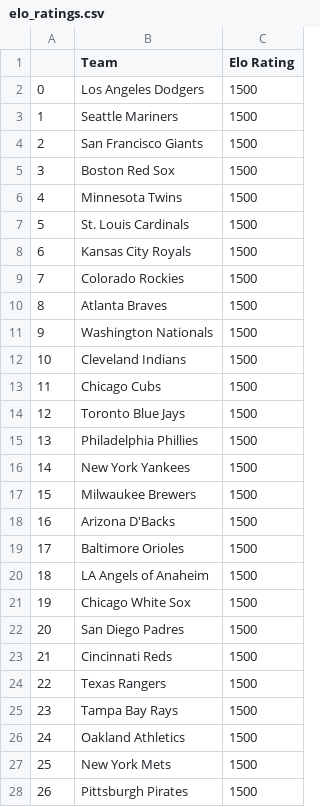
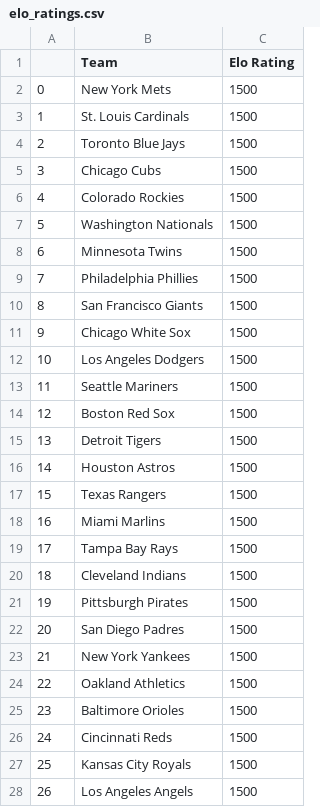
Before and after one commit to QMIND-Team/Sabermetrics, a CSV file: Simulator/elo_ratings.csv, drawn as a sheet; only a part is shown; the diff covers the shown part only.

```diff
--- a/Simulator/elo_ratings.csv
+++ b/Simulator/elo_ratings.csv
@@ -1,28 +1,28 @@
 ,Team,Elo Rating
-0,Los Angeles Dodgers,1500
-1,Seattle Mariners,1500
-2,San Francisco Giants,1500
-3,Boston Red Sox,1500
-4,Minnesota Twins,1500
-5,St. Louis Cardinals,1500
-6,Kansas City Royals,1500
-7,Colorado Rockies,1500
-8,Atlanta Braves,1500
-9,Washington Nationals,1500
-10,Cleveland Indians,1500
-11,Chicago Cubs,1500
-12,Toronto Blue Jays,1500
-13,Philadelphia Phillies,1500
-14,New York Yankees,1500
-15,Milwaukee Brewers,1500
-16,Arizona D'Backs,1500
-17,Baltimore Orioles,1500
-18,LA Angels of Anaheim,1500
-19,Chicago White Sox,1500
+0,New York Mets,1500
+1,St. Louis Cardinals,1500
+2,Toronto Blue Jays,1500
+3,Chicago Cubs,1500
+4,Colorado Rockies,1500
+5,Washington Nationals,1500
+6,Minnesota Twins,1500
+7,Philadelphia Phillies,1500
+8,San Francisco Giants,1500
+9,Chicago White Sox,1500
+10,Los Angeles Dodgers,1500
+11,Seattle Mariners,1500
+12,Boston Red Sox,1500
+13,Detroit Tigers,1500
+14,Houston Astros,1500
+15,Texas Rangers,1500
+16,Miami Marlins,1500
+17,Tampa Bay Rays,1500
+18,Cleveland Indians,1500
+19,Pittsburgh Pirates,1500
 20,San Diego Padres,1500
-21,Cincinnati Reds,1500
-22,Texas Rangers,1500
-23,Tampa Bay Rays,1500
-24,Oakland Athletics,1500
-25,New York Mets,1500
-26,Pittsburgh Pirates,1500
+21,New York Yankees,1500
+22,Oakland Athletics,1500
+23,Baltimore Orioles,1500
+24,Cincinnati Reds,1500
+25,Kansas City Royals,1500
+26,Los Angeles Angels,1500
```
Also changed, not shown: 3 edited cells elsewhere in this file, Simulator/2014_schedule.csv, Simulator/2015_schedule.csv, 2 other files.
